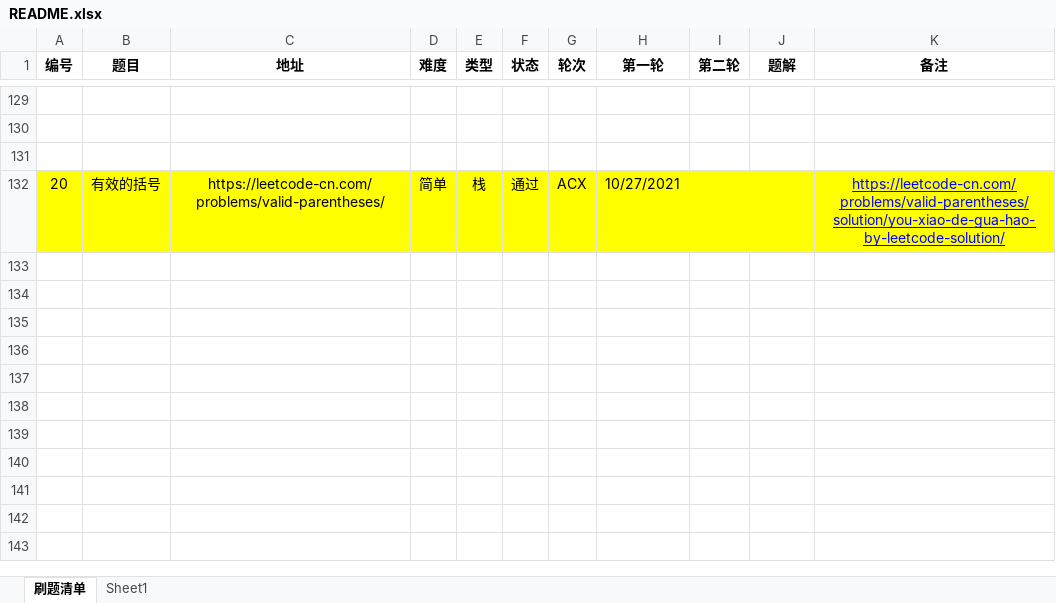
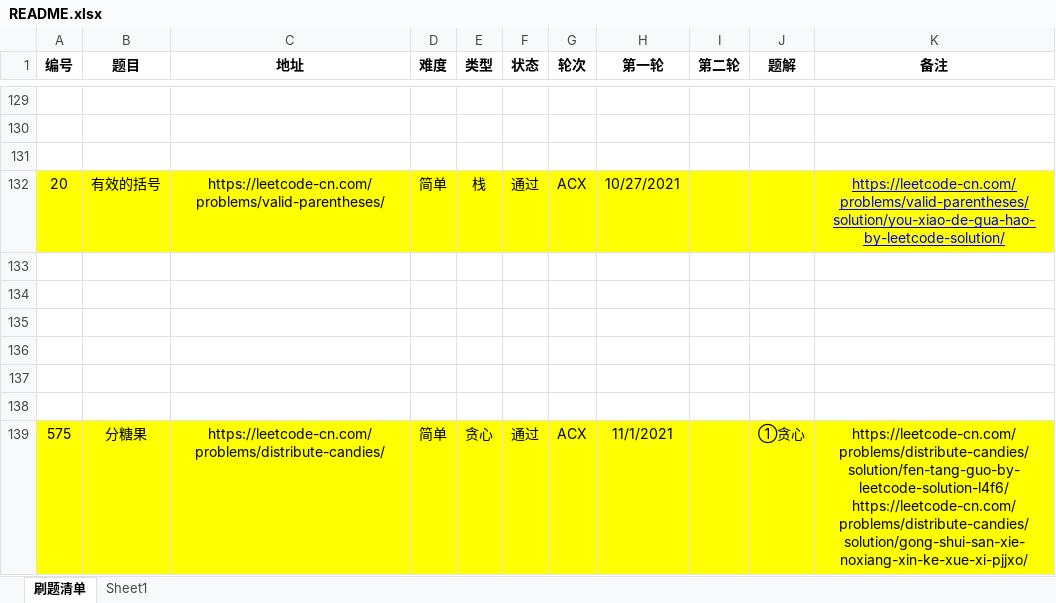
Before and after one commit to moonspiritacm/JAcm-Leetcode, an Excel workbook: README.xlsx, sheet 刷题清单, drawn as a sheet; only a part is shown, gaps mark what is left out; values as stored, in another font and other column widths than the file's, no borders; the diff names each change by its address in the sheet, - before the commit and + after, or states it on an @@ line.

Commit message:
Problem 0575 ACX

```diff
--- a/README.xlsx (sheet 刷题清单)
+++ b/README.xlsx (sheet 刷题清单)
+row 133: (empty)
+row 134: (empty)
+row 135: (empty)
+row 136: (empty)
+row 137: (empty)
+row 138: (empty)
+row 139: 575 | 分糖果 | https://leetcode-cn.com/problems/distribute-candies/ | 简单 | 贪心 | 通过 | ACX | 11/1/2021 |  | ①贪心 | https://leetcode-cn.com/problems/distribute-candies/solution/fen-tang-guo-by-leetcode-solution-l4f6/ https://leetcode-cn.com/problems/distribute-candies/solution/gong-shui-san-xie-noxiang-xin-ke-xue-xi-pjjxo/
```
Also changed, not shown: 3 other files.
